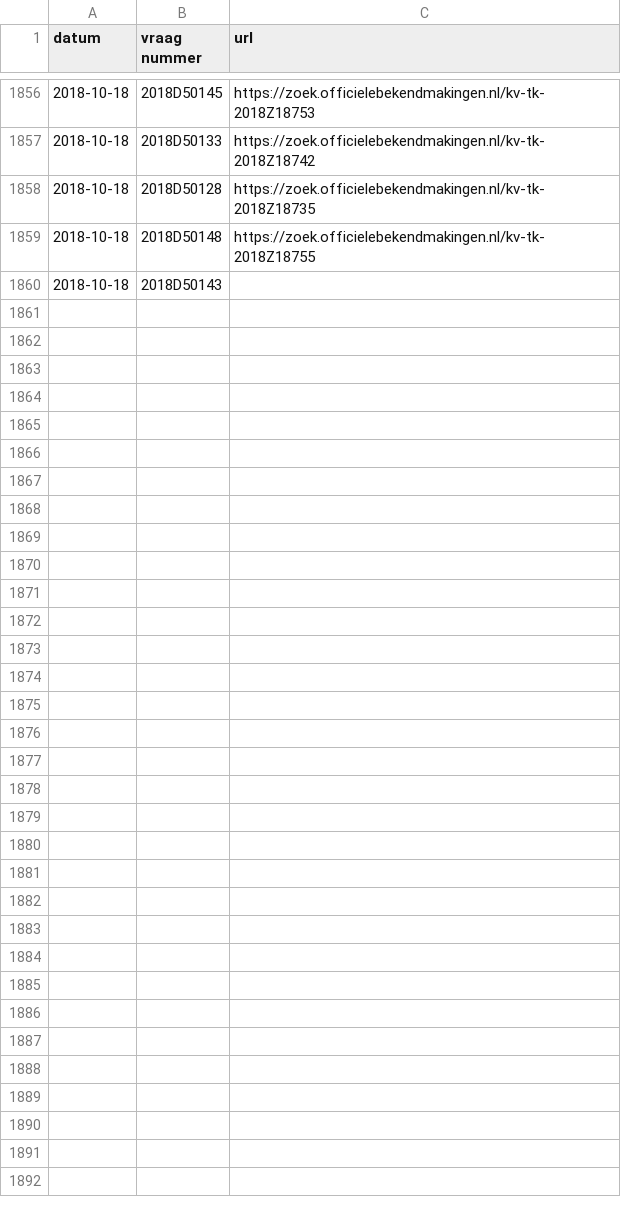
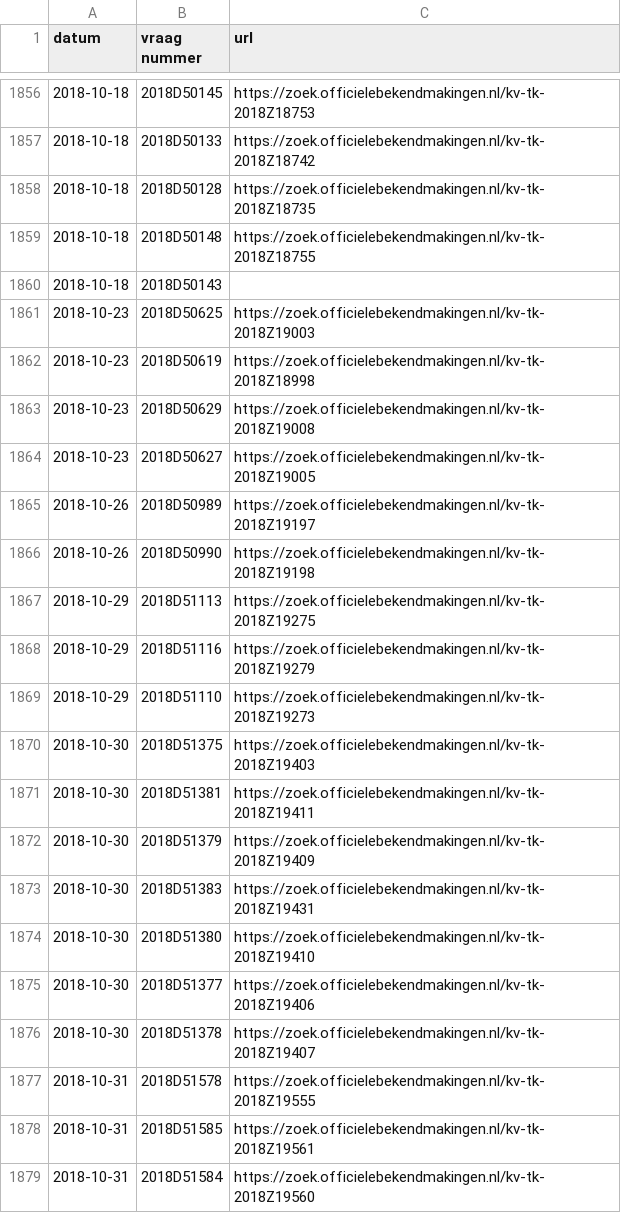
Before and after one commit to openkamer/ok-tk-data, a CSV file: kamervragen/kamervragen_2018.csv, drawn as a sheet; only a part is shown, gaps mark what is left out; the diff covers the shown part only.

Commit message:
Update kamervragen and wetsvoorstellen

```diff
--- a/kamervragen/kamervragen_2018.csv
+++ b/kamervragen/kamervragen_2018.csv
@@ -1860 +1860,20 @@ datum,vraag nummer,url
 2018-10-18,2018D50143,
+2018-10-23,2018D50625,https://zoek.officielebekendmakingen.nl/kv-tk-2018Z19003
+2018-10-23,2018D50619,https://zoek.officielebekendmakingen.nl/kv-tk-2018Z18998
+2018-10-23,2018D50629,https://zoek.officielebekendmakingen.nl/kv-tk-2018Z19008
+2018-10-23,2018D50627,https://zoek.officielebekendmakingen.nl/kv-tk-2018Z19005
+2018-10-26,2018D50989,https://zoek.officielebekendmakingen.nl/kv-tk-2018Z19197
+2018-10-26,2018D50990,https://zoek.officielebekendmakingen.nl/kv-tk-2018Z19198
+2018-10-29,2018D51113,https://zoek.officielebekendmakingen.nl/kv-tk-2018Z19275
+2018-10-29,2018D51116,https://zoek.officielebekendmakingen.nl/kv-tk-2018Z19279
+2018-10-29,2018D51110,https://zoek.officielebekendmakingen.nl/kv-tk-2018Z19273
+2018-10-30,2018D51375,https://zoek.officielebekendmakingen.nl/kv-tk-2018Z19403
+2018-10-30,2018D51381,https://zoek.officielebekendmakingen.nl/kv-tk-2018Z19411
+2018-10-30,2018D51379,https://zoek.officielebekendmakingen.nl/kv-tk-2018Z19409
+2018-10-30,2018D51383,https://zoek.officielebekendmakingen.nl/kv-tk-2018Z19431
+2018-10-30,2018D51380,https://zoek.officielebekendmakingen.nl/kv-tk-2018Z19410
+2018-10-30,2018D51377,https://zoek.officielebekendmakingen.nl/kv-tk-2018Z19406
+2018-10-30,2018D51378,https://zoek.officielebekendmakingen.nl/kv-tk-2018Z19407
+2018-10-31,2018D51578,https://zoek.officielebekendmakingen.nl/kv-tk-2018Z19555
+2018-10-31,2018D51585,https://zoek.officielebekendmakingen.nl/kv-tk-2018Z19561
+2018-10-31,2018D51584,https://zoek.officielebekendmakingen.nl/kv-tk-2018Z19560
```
Also changed, not shown: 12 added rows elsewhere in this file, 1 other file.
